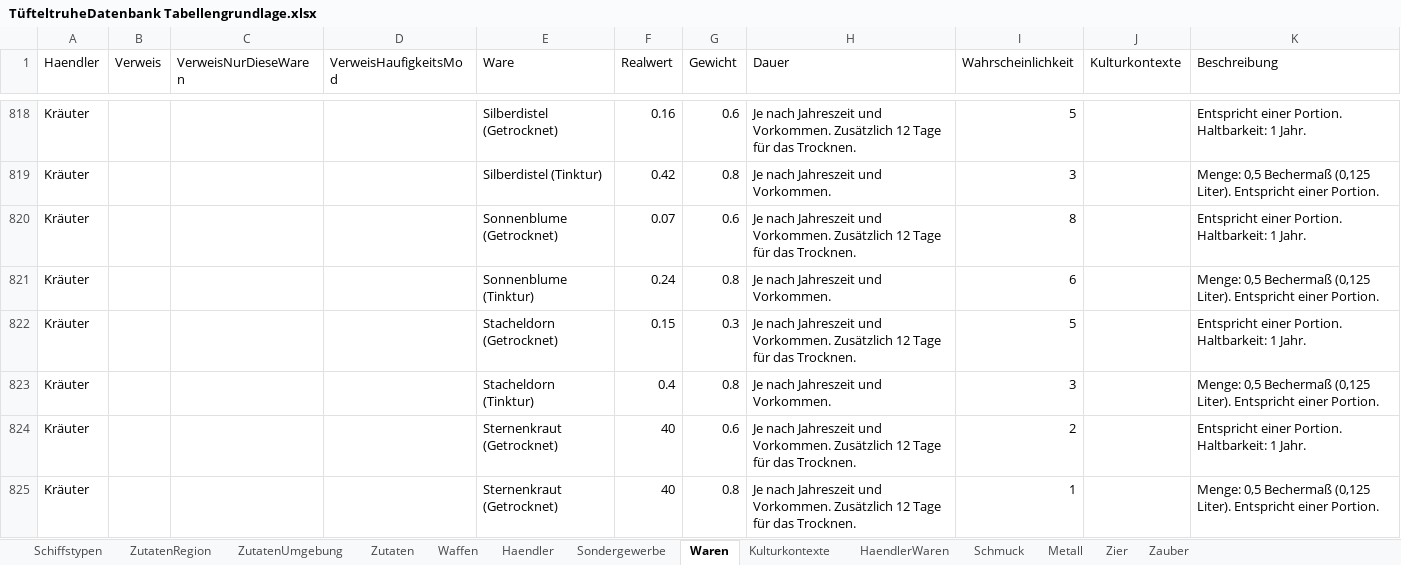
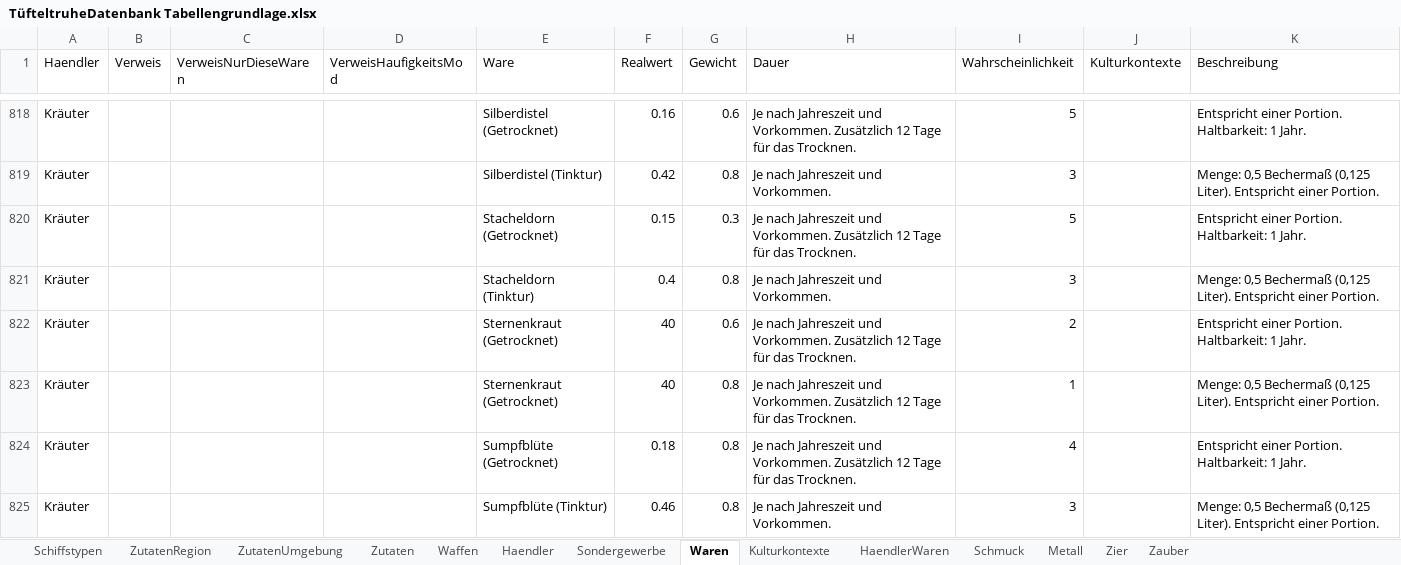
Before and after one commit to l-ammer/Tuefteltruhe, an Excel workbook: TüfteltruheDatenbank Tabellengrundlage.xlsx, sheet Waren, drawn as a sheet; only a part is shown, gaps mark what is left out; the shorter side is filled out with more unchanged rows; values as stored, in another font and other column widths than the file's, no borders; the diff names each change by its address in the sheet, - before the commit and + after, or states it on an @@ line.

```diff
--- a/TüfteltruheDatenbank Tabellengrundlage.xlsx (sheet Waren)
+++ b/TüfteltruheDatenbank Tabellengrundlage.xlsx (sheet Waren)
-row 820: Kräuter |  |  |  | Sonnenblume (Getrocknet) | 0.07 | 0.6 | Je nach Jahreszeit und Vorkommen. Zusätzlich 12 Tage für das Trocknen. | 8 |  | Entspricht einer Portion. Haltbarkeit: 1 Jahr.
-row 821: Kräuter |  |  |  | Sonnenblume (Tinktur) | 0.24 | 0.8 | Je nach Jahreszeit und Vorkommen. | 6 |  | Menge: 0,5 Bechermaß (0,125 Liter). Entspricht einer Portion.
```
Also changed, not shown: sheet Zutaten, 5 other files.
